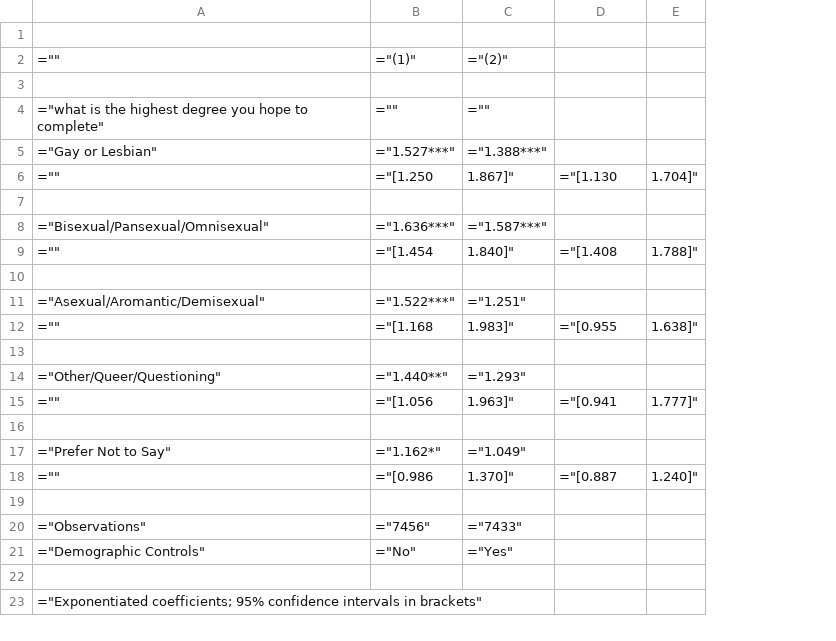
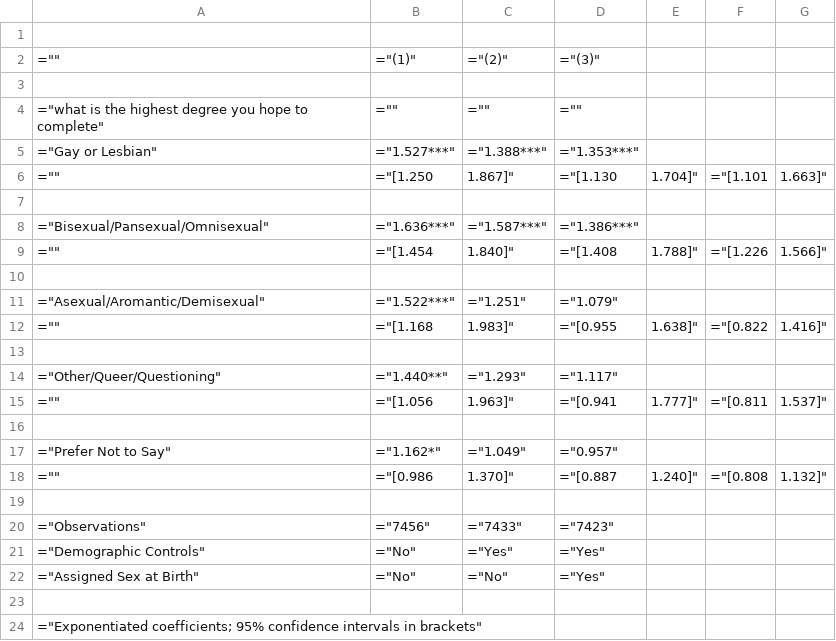
Before and after one commit to chesun/csac, a CSV file: tab/getting_down_to_facts/degree_or_so.csv, drawn as a sheet; only a part is shown; the diff names each change by its address in the sheet, - before the commit and + after, or states it on an @@ line.

```diff
--- a/tab/getting_down_to_facts/degree_or_so.csv
+++ b/tab/getting_down_to_facts/degree_or_so.csv
+column F, rows 6-18: ="[1.101 |  |  | ="[1.226 |  |  | ="[0.822 |  |  | ="[0.811 |  |  | ="[0.808
+column G, rows 6-18: 1.663]" |  |  | 1.566]" |  |  | 1.416]" |  |  | 1.537]" |  |  | 1.132]"
-D2: (empty)
+D2: ="(3)"
-D4: (empty)
+D4: =""
-D5: (empty)
+D5: ="1.353***"
-D8: (empty)
+D8: ="1.386***"
-D11: (empty)
+D11: ="1.079"
-D14: (empty)
+D14: ="1.117"
-D17: (empty)
+D17: ="0.957"
-D20: (empty)
+D20: ="7423"
-D21: (empty)
+D21: ="Yes"
+row 22: ="Assigned Sex at Birth" | ="No" | ="No" | ="Yes"
```
Also changed, not shown: tab/getting_down_to_facts/degree2_margins_gender.csv, tab/getting_down_to_facts/degree2_margins_so.csv, 17 other files.
